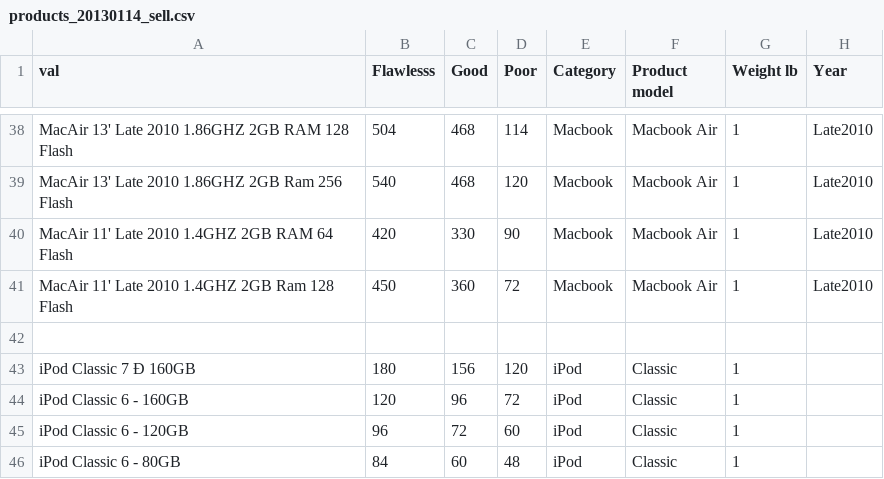
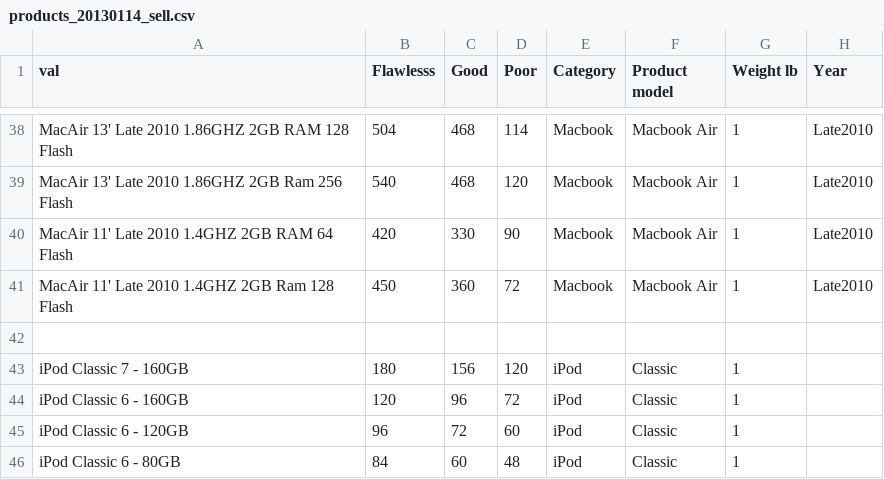
Before and after one commit to webdev36/swapidy_project, a CSV file: demo_data/products_20130114_sell.csv, drawn as a sheet; only a part is shown, gaps mark what is left out; the diff names each change by its address in the sheet, - before the commit and + after, or states it on an @@ line.

Commit message:
add database

```diff
--- a/demo_data/products_20130114_sell.csv
+++ b/demo_data/products_20130114_sell.csv
-A43 (val): iPod Classic 7 Ð 160GB
+A43 (val): iPod Classic 7 - 160GB
```
